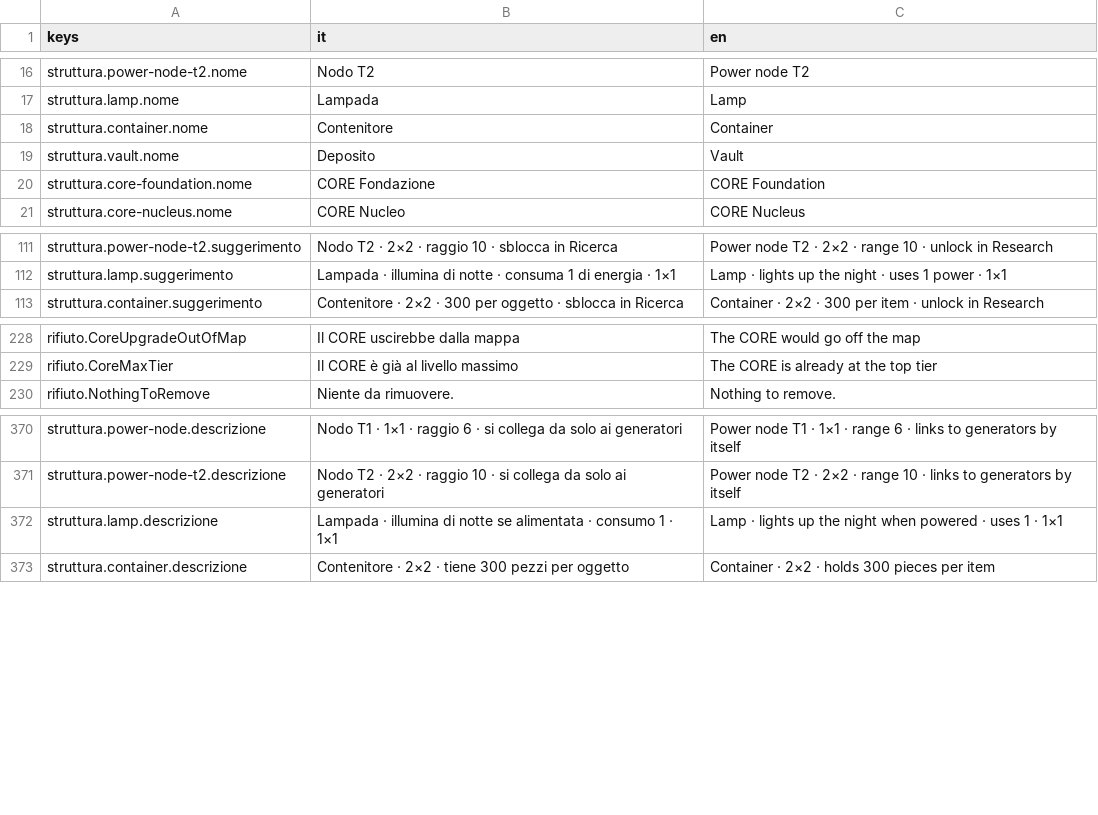
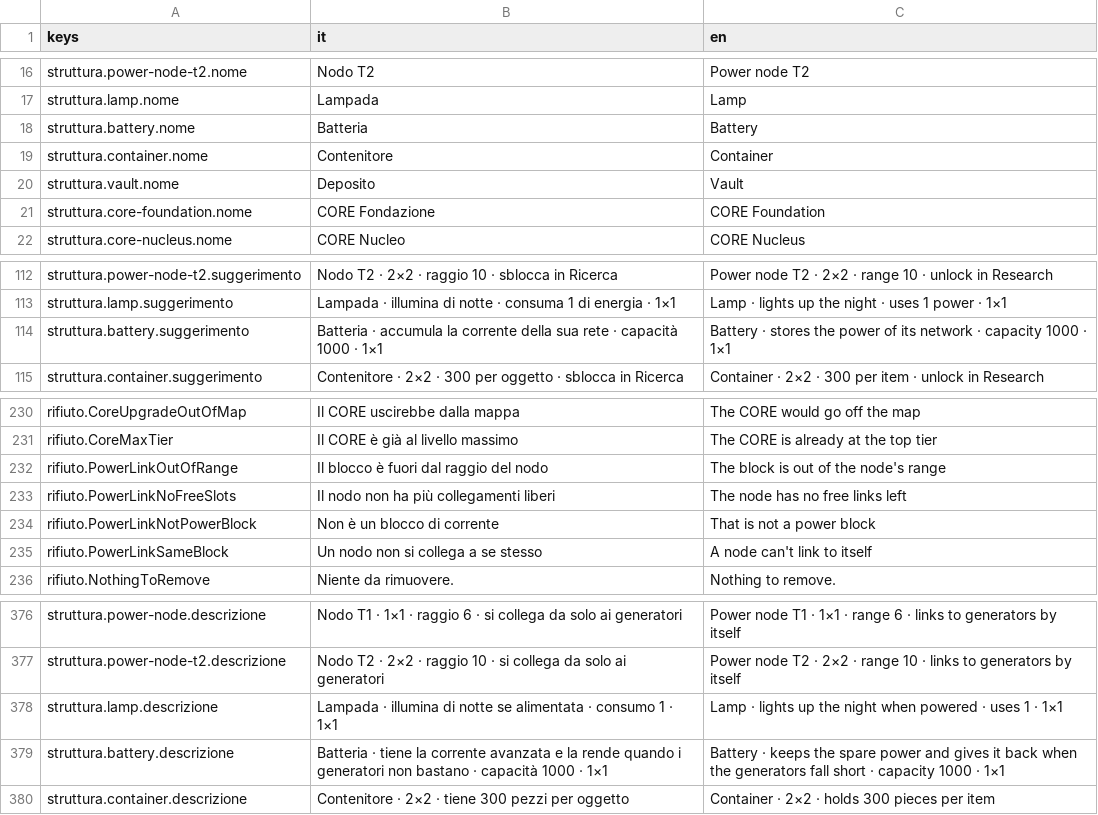
Before and after one commit to Juan0177/tIndustry, a CSV file: godot/lingue/testi.csv, drawn as a sheet; only a part is shown, gaps mark what is left out.

```diff
--- a/godot/lingue/testi.csv
+++ b/godot/lingue/testi.csv
@@ -17,2 +17,3 @@ struttura.power-node-t2.nome,Nodo T2,Power node T2
 struttura.lamp.nome,Lampada,Lamp
+struttura.battery.nome,Batteria,Battery
 struttura.container.nome,Contenitore,Container
@@ -112,2 +113,3 @@ struttura.power-node-t2.suggerimento,Nodo T2 · 2×2 · raggio 10 · sblocca in
 struttura.lamp.suggerimento,Lampada · illumina di notte · consuma 1 di energia · 1×1,Lamp · lights up the night · uses 1 power · 1×1
+struttura.battery.suggerimento,Batteria · accumula la corrente della sua rete · capacità 1000 · 1×1,Battery · stores the power of its network · capacity 1000 · 1×1
 struttura.container.suggerimento,Contenitore · 2×2 · 300 per oggetto · sblocca in Ricerca,Container · 2×2 · 300 per item · unlock in Research
@@ -229,2 +231,6 @@ rifiuto.CoreUpgradeOutOfMap,Il CORE uscirebbe dalla mappa,The CORE would go off
 rifiuto.CoreMaxTier,Il CORE è già al livello massimo,The CORE is already at the top tier
+rifiuto.PowerLinkOutOfRange,Il blocco è fuori dal raggio del nodo,The block is out of the node's range
+rifiuto.PowerLinkNoFreeSlots,Il nodo non ha più collegamenti liberi,The node has no free links left
+rifiuto.PowerLinkNotPowerBlock,Non è un blocco di corrente,That is not a power block
+rifiuto.PowerLinkSameBlock,Un nodo non si collega a se stesso,A node can't link to itself
 rifiuto.NothingToRemove,Niente da rimuovere.,Nothing to remove.
@@ -372,2 +378,3 @@ struttura.power-node-t2.descrizione,Nodo T2 · 2×2 · raggio 10 · si collega d
 struttura.lamp.descrizione,Lampada · illumina di notte se alimentata · consumo 1 · 1×1,Lamp · lights up the night when powered · uses 1 · 1×1
+struttura.battery.descrizione,Batteria · tiene la corrente avanzata e la rende quando i generatori non bastano · capacità 1000 · 1×1,Battery · keeps the spare power and gives it back when the generators fall short · capacity 1000 · 1×1
 struttura.container.descrizione,Contenitore · 2×2 · tiene 300 pezzi per oggetto,Container · 2×2 · holds 300 pieces per item
```
Also changed, not shown: 20 other files.
